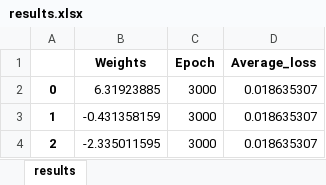
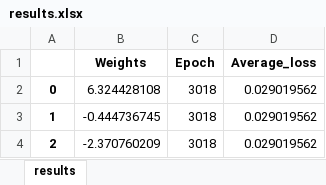
Before and after one commit to metantonio/red-neuronal-python-excel, an Excel workbook: results.xlsx, sheet results, drawn as a sheet; values as stored, in another font and other column widths than the file's, no borders; the diff names each change by its address in the sheet, - before the commit and + after, or states it on an @@ line.

```diff
--- a/results.xlsx (sheet results)
+++ b/results.xlsx (sheet results)
-B2 (Weights): 6.31923885
+B2 (Weights): 6.324428108
-C2:C4 (Epoch): 3000
+C2:C4 (Epoch): 3018
-D2:D4 (Average_loss): 0.018635307
+D2:D4 (Average_loss): 0.029019562
-B3 (Weights): -0.431358159
+B3 (Weights): -0.444736745
-B4 (Weights): -2.335011595
+B4 (Weights): -2.370760209
```
Also changed, not shown: 4 other files.
